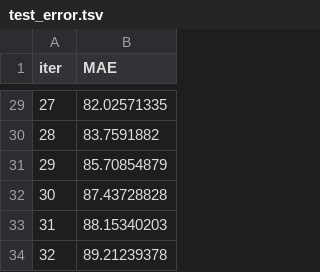
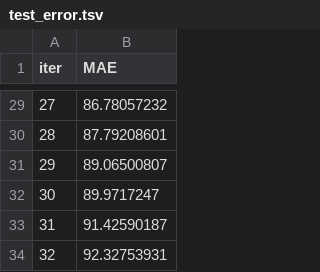
Before and after one commit to Coder-Win/ClearRoute, a TSV file: catboost_info/test_error.tsv, drawn as a sheet; only a part is shown, gaps mark what is left out; the diff covers the shown part only.

```diff
--- a/catboost_info/test_error.tsv
+++ b/catboost_info/test_error.tsv
@@ -29,6 +29,6 @@ iter	MAE
-27	82.02571335
-28	83.7591882
-29	85.70854879
-30	87.43728828
-31	88.15340203
-32	89.21239378
+27	86.78057232
+28	87.79208601
+29	89.06500807
+30	89.9717247
+31	91.42590187
+32	92.32753931
```
Also changed, not shown: 27 edited cells elsewhere in this file, catboost_info/learn_error.tsv, catboost_info/time_left.tsv, 7 other files.
